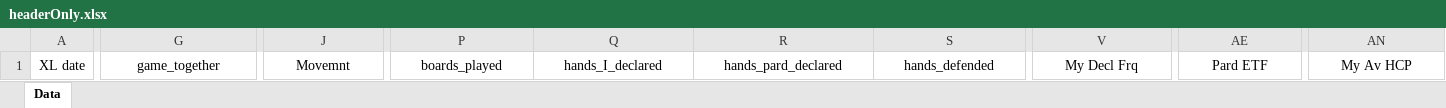
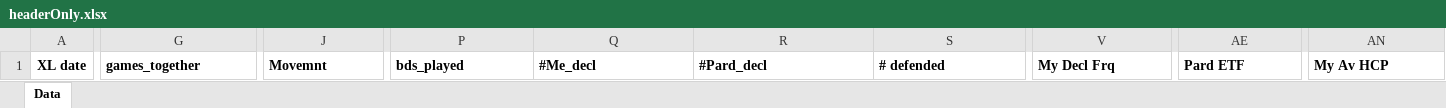
Before and after one commit to bridgeplayr/Unit477AssessmentApp, an Excel workbook: headerOnly.xlsx, sheet Data, drawn as a sheet; only a part is shown, gaps mark what is left out; values as stored, in another font and other column widths than the file's, no borders; conditional formats not drawn; the diff covers the shown part only; the diff names each change by its address in the sheet, - before the commit and + after, or states it on an @@ line.

```diff
--- a/headerOnly.xlsx (sheet Data)
+++ b/headerOnly.xlsx (sheet Data)
-A1:AN1 bold: off
+A1:AN1 bold: on
-G1: game_together
+G1: games_together
-G1 alignment: center
+G1 alignment: left
-J1 alignment: center
+J1 alignment: left
-P1: boards_played
+P1: bds_played
-P1:S1 alignment: center
+P1:S1 alignment: left
-Q1: hands_I_declared
+Q1: #Me_decl
-R1: hands_pard_declared
+R1: #Pard_decl
-S1: hands_defended
+S1: # defended
-V1 alignment: center
+V1 alignment: left
-AE1 alignment: center
+AE1 alignment: left
-AN1 alignment: center
+AN1 alignment: left
```
Also changed, not shown: cell formats elsewhere in this sheet, 10 other files.
